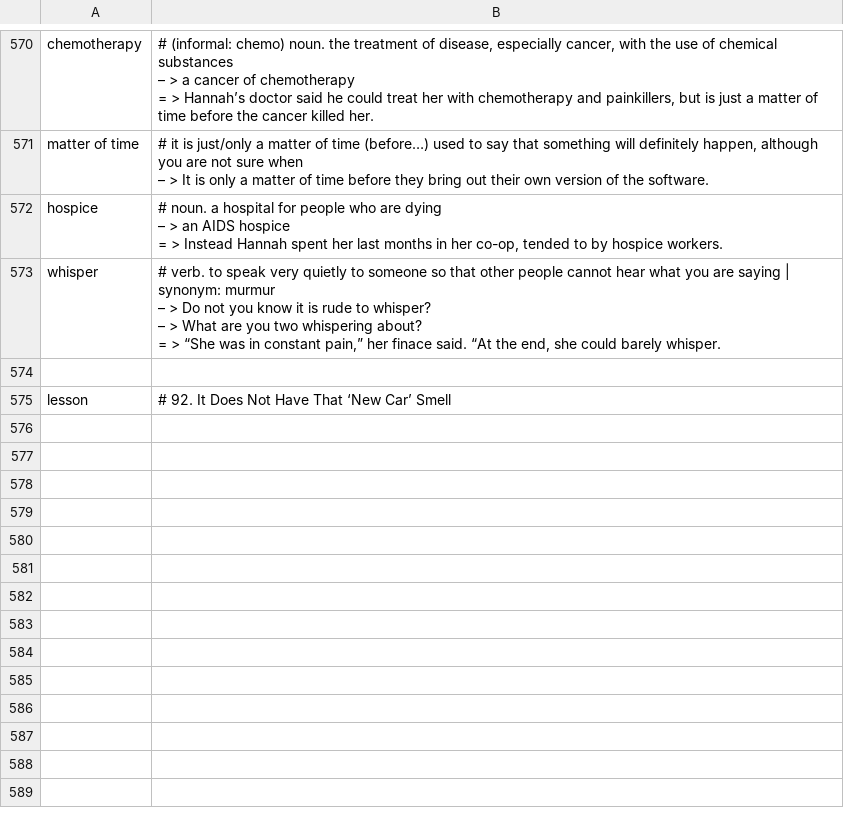
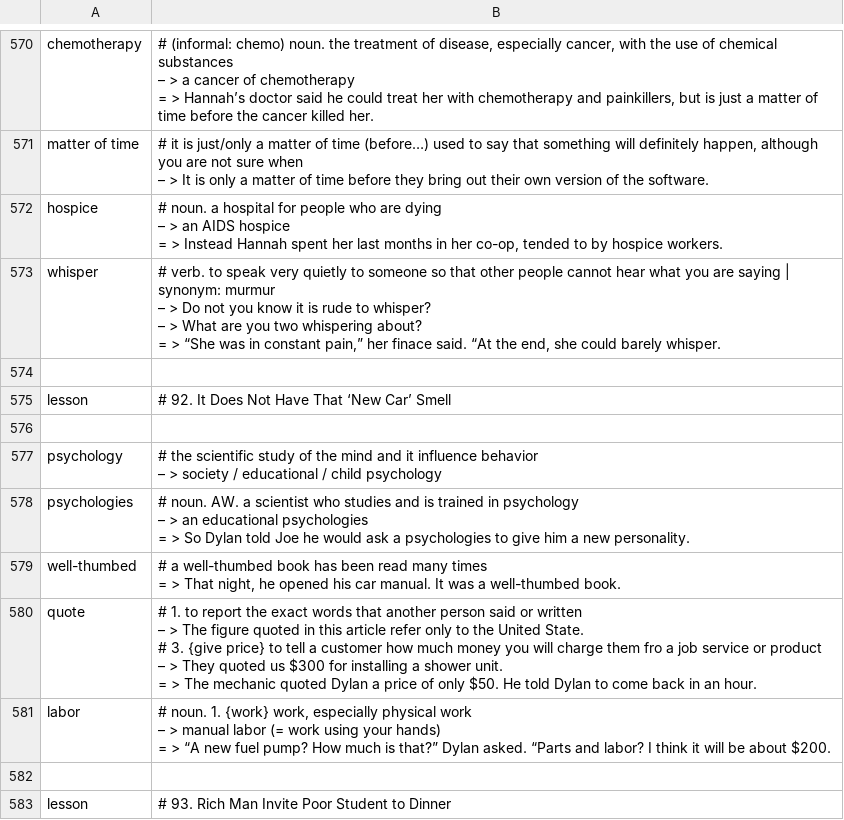
Before and after one commit to k-five/rong-chang-new-word, a CSV file: 12_intermeidate_2/for_intermeidate_2.2.csv, drawn as a sheet; only a part is shown, gaps mark what is left out.

Commit message:
lesson 92. It Does Not Have That "New Car" Smell

```diff
--- a/12_intermeidate_2/for_intermeidate_2.2.csv
+++ b/12_intermeidate_2/for_intermeidate_2.2.csv
@@ -1553 +1553,19 @@ whisper,"# verb. to speak very quietly to someone so that other people cannot he
 lesson,# 92. It Does Not Have That ‘New Car’ Smell
+,
+psychology,"# the scientific study of the mind and it influence behavior
+– > society / educational / child psychology"
+psychologies,"# noun. AW. a scientist who studies and is trained in psychology
+– > an educational psychologies
+= > So Dylan told Joe he would ask a psychologies to give him a new personality."
+well-thumbed,"# a well-thumbed book has been read many times
+= > That night, he opened his car manual. It was a well-thumbed book."
+quote,"# 1. to report the exact words that another person said or written
+– > The figure quoted in this article refer only to the United State.
+# 3. {give price} to tell a customer how much money you will charge them fro a job service or product
+– > They quoted us $300 for installing a shower unit.
+= > The mechanic quoted Dylan a price of only $50. He told Dylan to come back in an hour."
+labor,"# noun. 1. {work} work, especially physical work
+– > manual labor (= work using your hands)
+= > “A new fuel pump? How much is that?” Dylan asked. “Parts and labor? I think it will be about $200."
+,
+lesson,# 93. Rich Man Invite Poor Student to Dinner
```
